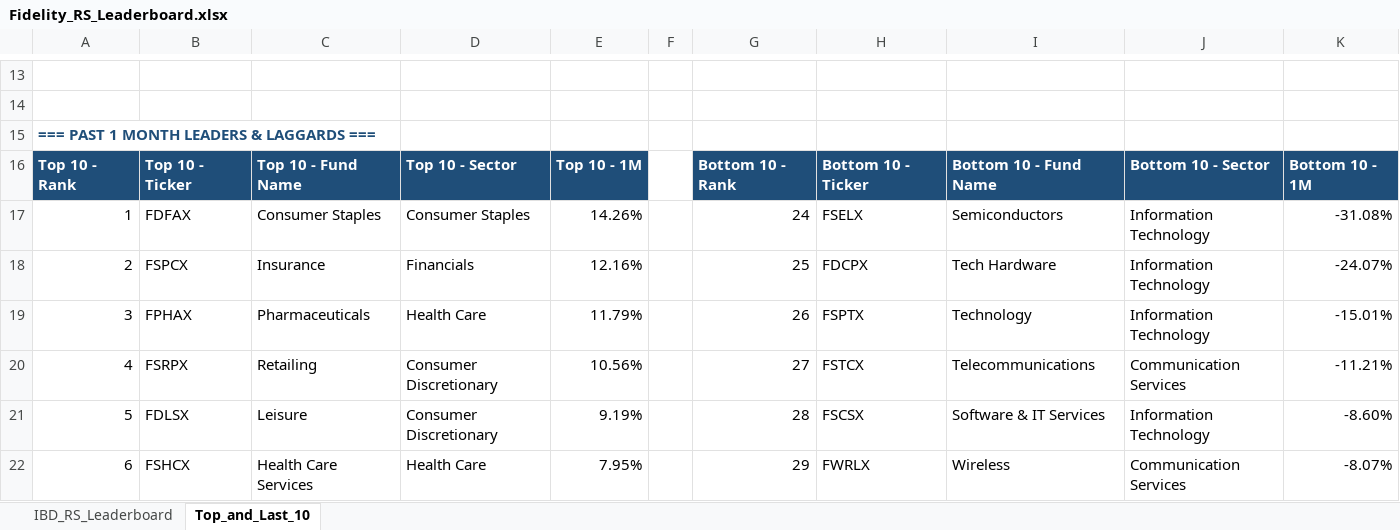
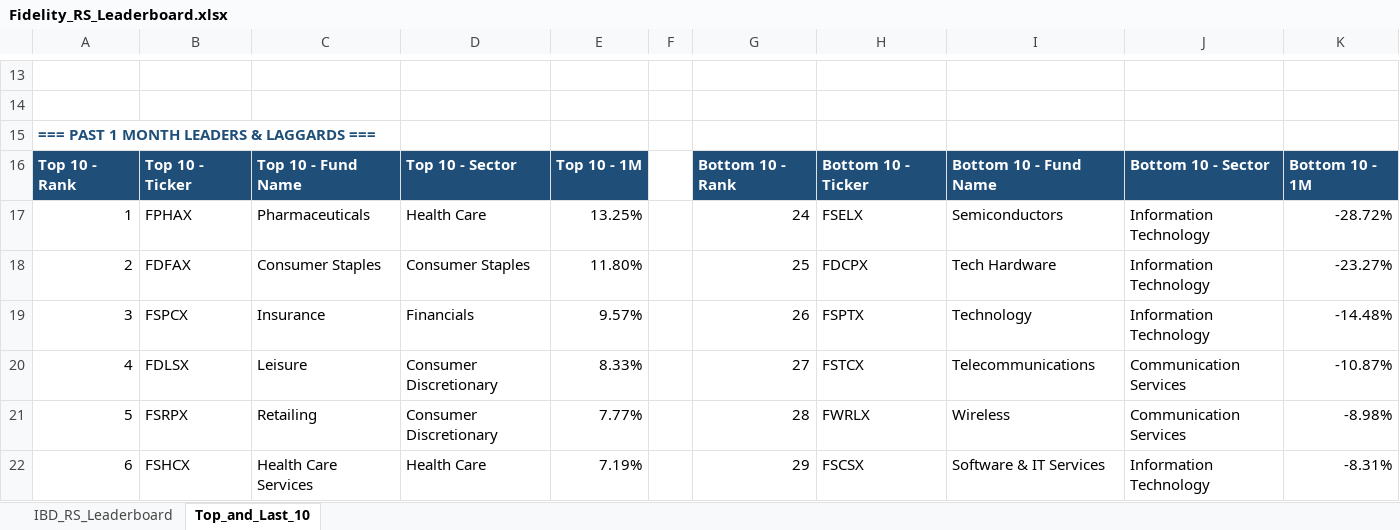
Before and after one commit to Jamesssurfer/Fidelity-Sector-Tracker, an Excel workbook: Fidelity_RS_Leaderboard.xlsx, sheet Top_and_Last_10, drawn as a sheet; only a part is shown, gaps mark what is left out; values as stored, in another font and other column widths than the file's, no borders; formulas without a stored value are shown as written; the diff covers the shown part only; the diff names each change by its address in the sheet, - before the commit and + after, or states it on an @@ line.

```diff
--- a/Fidelity_RS_Leaderboard.xlsx (sheet Top_and_Last_10)
+++ b/Fidelity_RS_Leaderboard.xlsx (sheet Top_and_Last_10)
-B17: FDFAX
+B17: FPHAX
-C17: Consumer Staples
+C17: Pharmaceuticals
-D17: Consumer Staples
+D17: Health Care
-E17: 14.26%
+E17: 13.25%
-K17: -31.08%
+K17: -28.72%
-B18: FSPCX
+B18: FDFAX
-C18: Insurance
+C18: Consumer Staples
-D18: Financials
+D18: Consumer Staples
-E18: 12.16%
+E18: 11.80%
-K18: -24.07%
+K18: -23.27%
-B19: FPHAX
+B19: FSPCX
-C19: Pharmaceuticals
+C19: Insurance
-D19: Health Care
+D19: Financials
-E19: 11.79%
+E19: 9.57%
-K19: -15.01%
+K19: -14.48%
-B20: FSRPX
+B20: FDLSX
-C20: Retailing
+C20: Leisure
-E20: 10.56%
+E20: 8.33%
-K20: -11.21%
+K20: -10.87%
-B21: FDLSX
+B21: FSRPX
-C21: Leisure
+C21: Retailing
-E21: 9.19%
+E21: 7.77%
-H21: FSCSX
+H21: FWRLX
-I21: Software & IT Services
+I21: Wireless
-J21: Information Technology
+J21: Communication Services
-K21: -8.60%
+K21: -8.98%
-E22: 7.95%
+E22: 7.19%
-H22: FWRLX
+H22: FSCSX
-I22: Wireless
+I22: Software & IT Services
-J22: Communication Services
+J22: Information Technology
-K22: -8.07%
+K22: -8.31%
```
Also changed, not shown: 7 added rows, 7 removed rows and 189 edited cells elsewhere in this sheet, sheet IBD_RS_Leaderboard.
